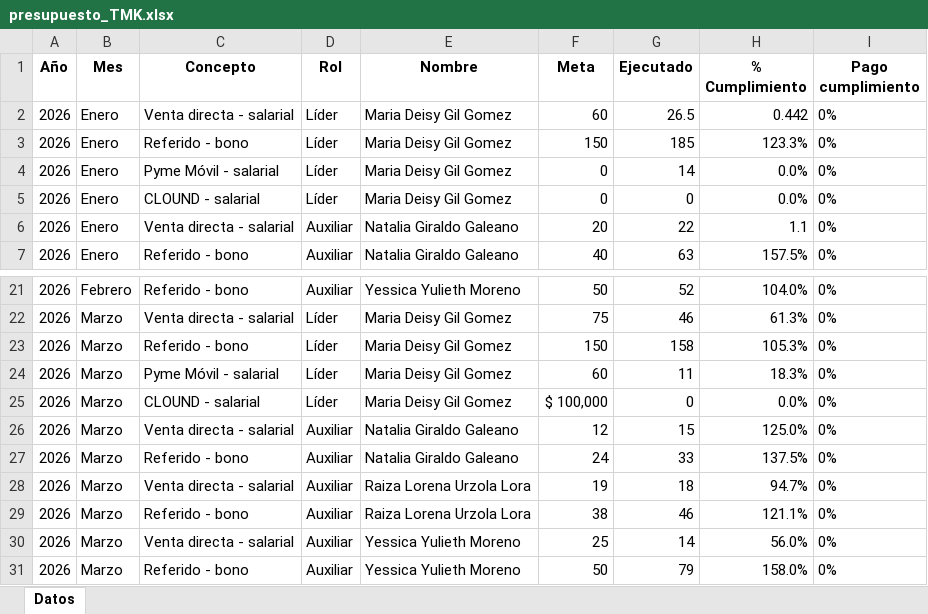
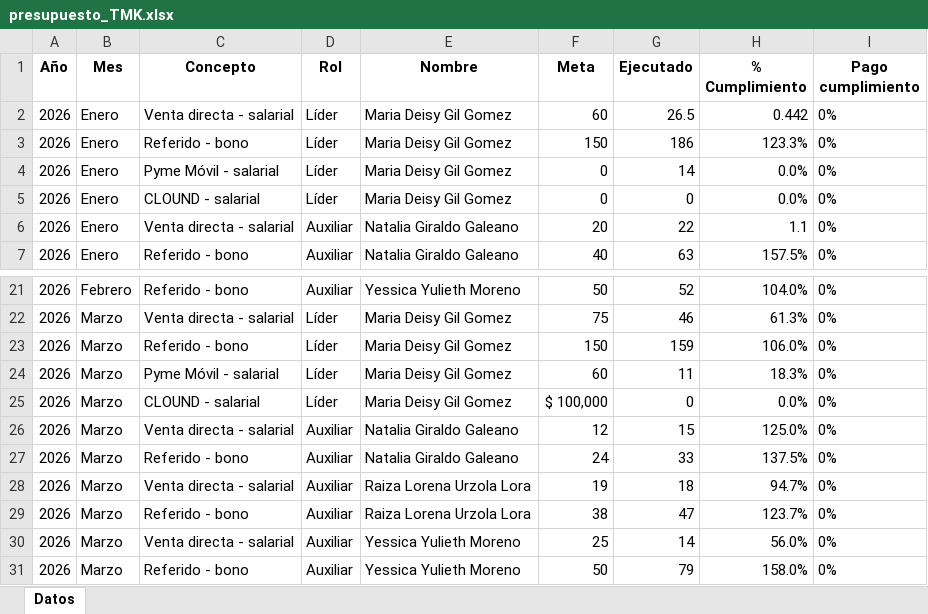
Before and after one commit to Paolam1903/telemercadeo, an Excel workbook: presupuesto_TMK.xlsx, sheet Datos, drawn as a sheet; only a part is shown, gaps mark what is left out; values as stored, in another font and other column widths than the file's, no borders; the diff names each change by its address in the sheet, - before the commit and + after, or states it on an @@ line.

Commit message:
Add files via upload

```diff
--- a/presupuesto_TMK.xlsx (sheet Datos)
+++ b/presupuesto_TMK.xlsx (sheet Datos)
-G3 (Ejecutado): 185
+G3 (Ejecutado): 186
-G23 (Ejecutado): 158
+G23 (Ejecutado): 159
-H23 (% Cumplimiento): 105.3%
+H23 (% Cumplimiento): 106.0%
-G29 (Ejecutado): 46
+G29 (Ejecutado): 47
-H29 (% Cumplimiento): 121.1%
+H29 (% Cumplimiento): 123.7%
```
